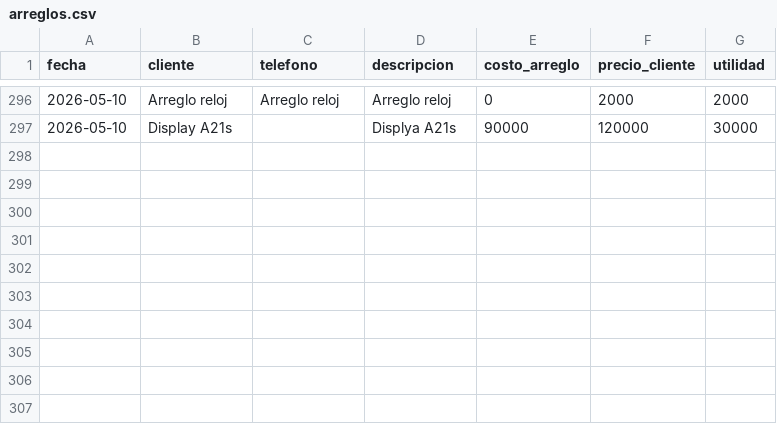
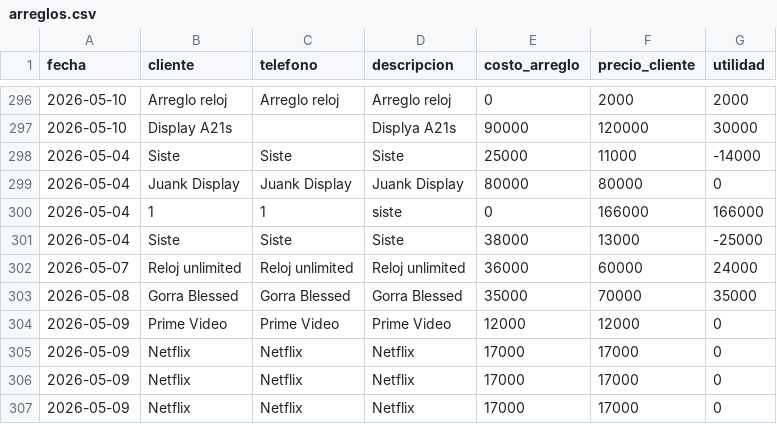
Before and after one commit to AnduellgDeveloper/TecnoImpacto-Sistema-Registros, a CSV file: data/arreglos.csv, drawn as a sheet; only a part is shown, gaps mark what is left out.

Commit message:
arreglo de registro arreglos

```diff
--- a/data/arreglos.csv
+++ b/data/arreglos.csv
@@ -297 +297,11 @@ fecha,cliente,telefono,descripcion,costo_arreglo,precio_cliente,utilidad
 2026-05-10,Display A21s,,Displya A21s,90000,120000,30000
+2026-05-04,Siste,Siste,Siste,25000,11000,-14000
+2026-05-04,Juank Display,Juank Display,Juank Display,80000,80000,0
+2026-05-04,1,1,siste,0,166000,166000
+2026-05-04,Siste,Siste,Siste,38000,13000,-25000
+2026-05-07,Reloj unlimited,Reloj unlimited,Reloj unlimited,36000,60000,24000
+2026-05-08,Gorra Blessed,Gorra Blessed,Gorra Blessed,35000,70000,35000
+2026-05-09,Prime Video,Prime Video,Prime Video,12000,12000,0
+2026-05-09,Netflix,Netflix,Netflix,17000,17000,0
+2026-05-09,Netflix,Netflix,Netflix,17000,17000,0
+2026-05-09,Netflix,Netflix,Netflix,17000,17000,0
```
Also changed, not shown: data/ventas_tecnostyle.csv, 1 other file.
